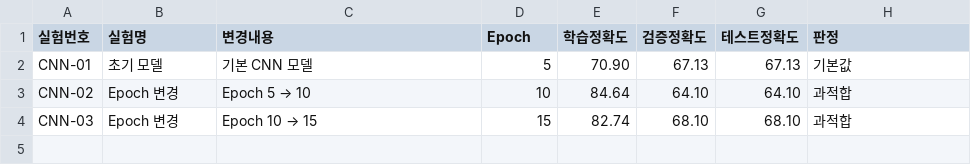
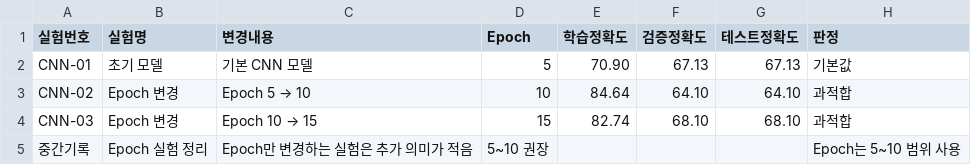
Before and after one commit to Inhamon0108/cifar10-deeplearning-project, a CSV file: 실험기록.csv, drawn as a sheet; the diff names each change by its address in the sheet, - before the commit and + after, or states it on an @@ line.

Commit message:
Update 실험기록.csv with epoch experiment summary
Added a record summarizing the epoch experiment results.

```diff
--- a/실험기록.csv
+++ b/실험기록.csv
+row 5: 중간기록 | Epoch 실험 정리 | Epoch만 변경하는 실험은 추가 의미가 적음 | 5~10 권장 |  |  |  | Epoch는 5~10 범위 사용
```
